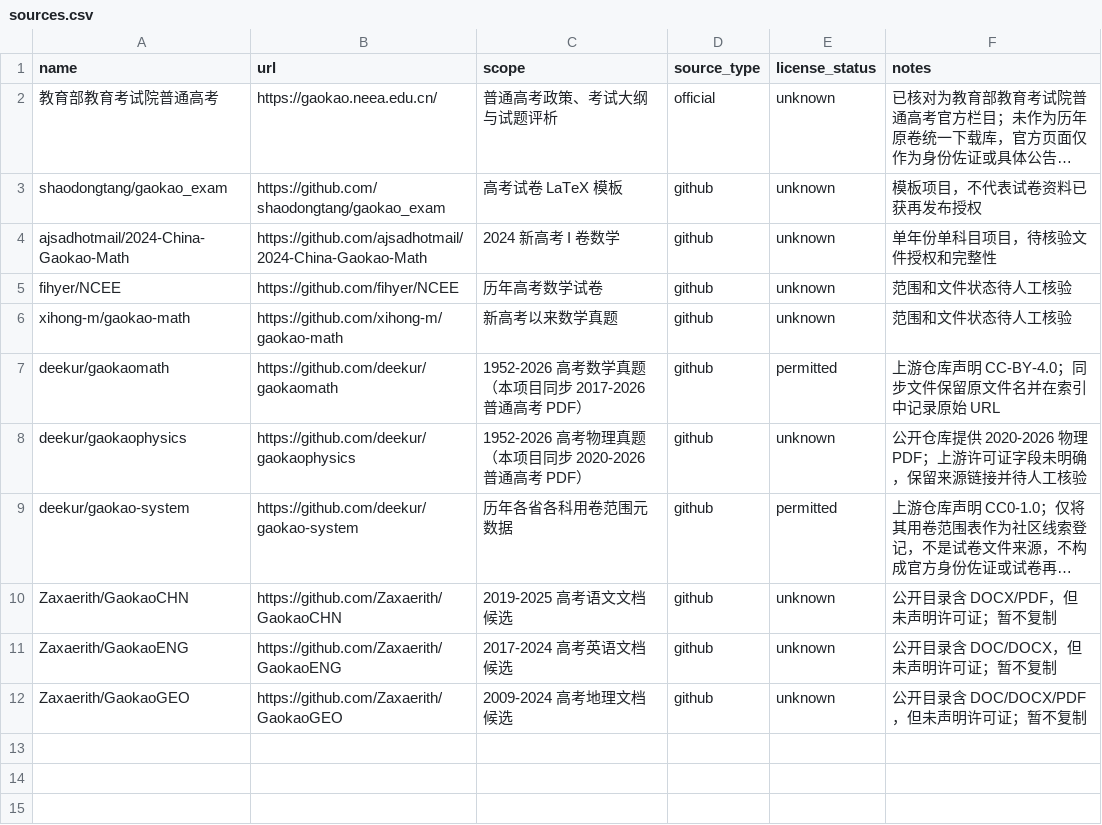
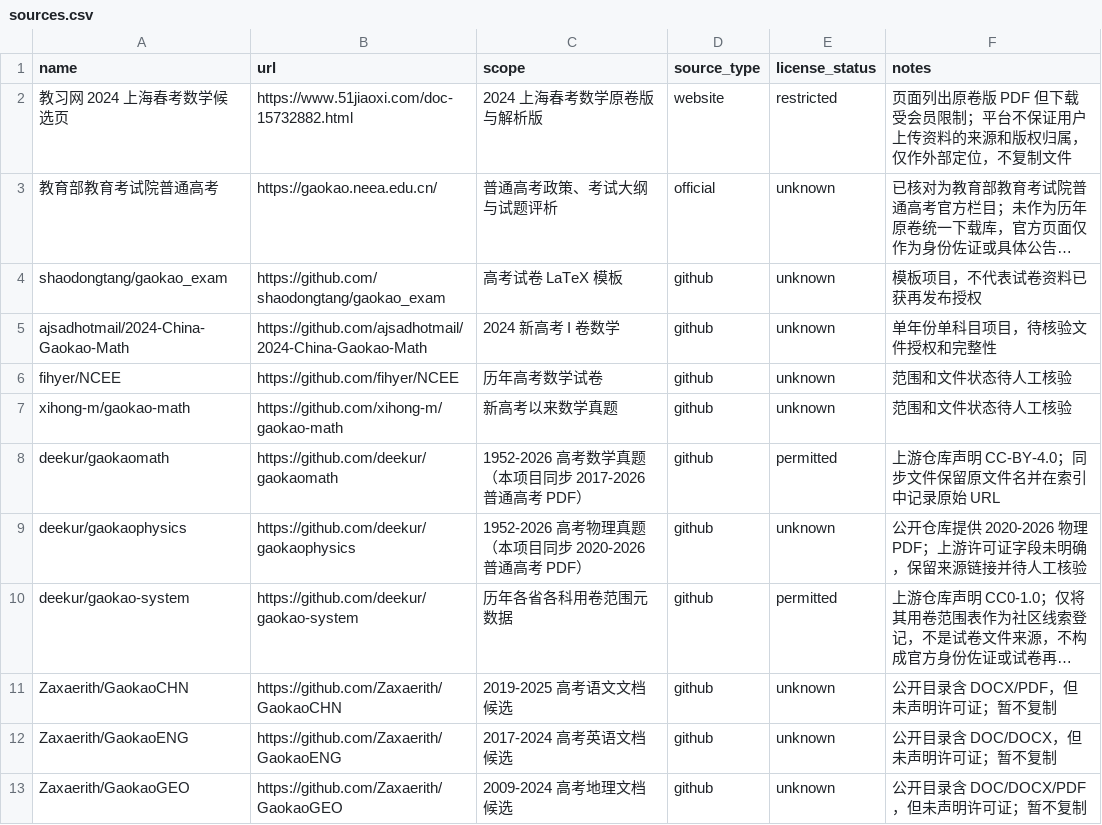
Before and after one commit to qingshuo/China-Gaokao-Papers-Collection, a CSV file: data/sources.csv, drawn as a sheet; long unchanged cells end in …; the diff names each change by its address in the sheet, - before the commit and + after, or states it on an @@ line.

```diff
--- a/data/sources.csv
+++ b/data/sources.csv
+row 2: 教习网 2024 上海春考数学候选页 | https://www.51jiaoxi.com/doc-15732882.html | 2024 上海春考数学原卷版与解析版 | website | restricted | 页面列出原卷版 PDF 但下载受会员限制；平台不保证用户上传资料的来源和版权归属，仅作外部定位，不复制文件
```
Also changed, not shown: data/exams.csv, data/paper-targets.csv, 5 other files.
